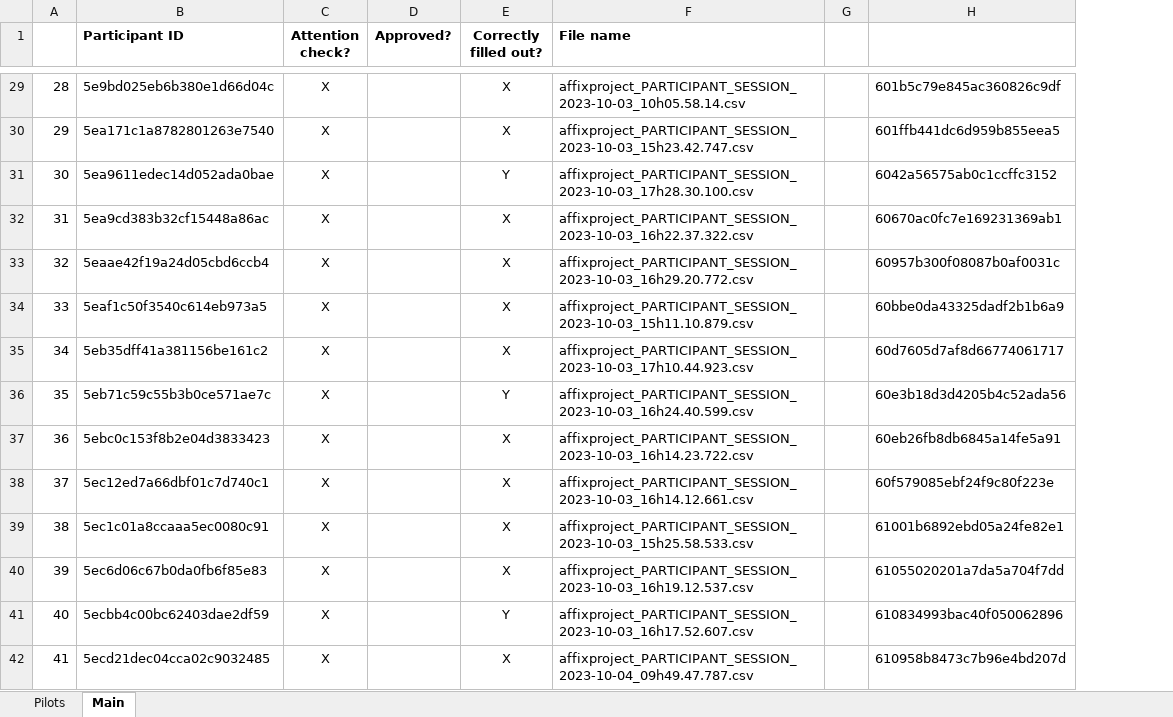
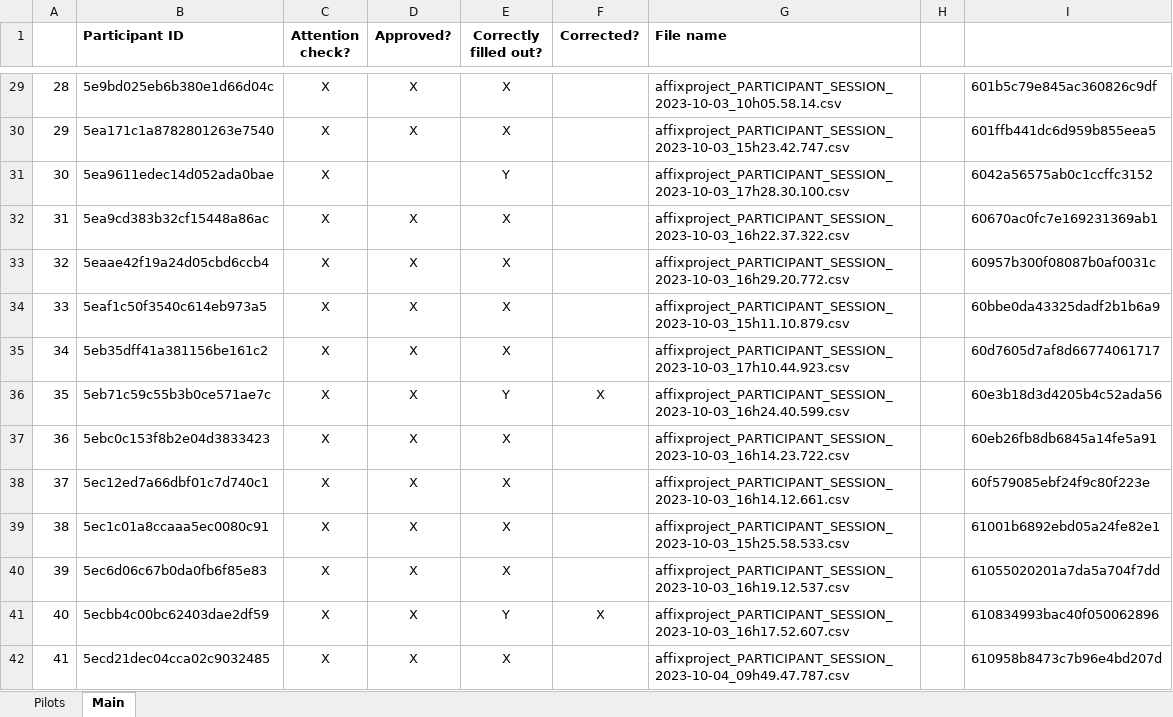
Before and after one commit to aliebeltsissa/affixproject, an Excel workbook: Participants.xlsx, sheet Main, drawn as a sheet; only a part is shown, gaps mark what is left out; values as stored, in another font and other column widths than the file's, no borders; conditional formats not drawn; the diff covers the shown part only; the diff names each change by its address in the sheet, - before the commit and + after, or states it on an @@ line.

Commit message:
Corrected participant BLP
Used their Google Form responses to correct their BLP use scores

```diff
--- a/Participants.xlsx (sheet Main)
+++ b/Participants.xlsx (sheet Main)
+column F (Corrected?), rows 36-41: X |  |  |  |  | X
-D29:D30 (Approved?): (empty)
+D29:D30 (Approved?): X
-D32:D42 (Approved?): (empty)
+D32:D42 (Approved?): X
```
Also changed, not shown: 3 added rows and 162 edited cells elsewhere in this sheet, 54 other files.
